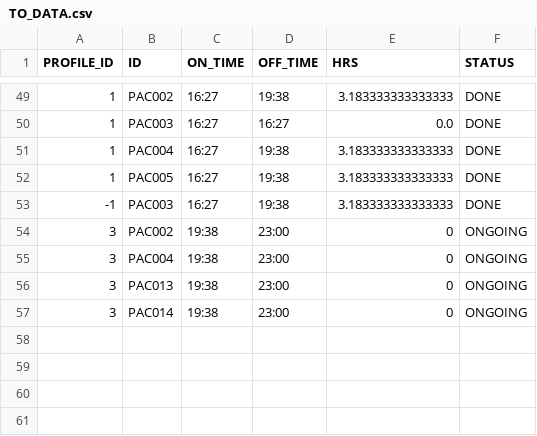
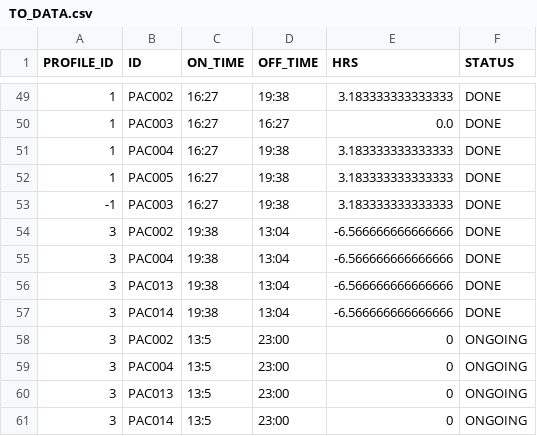
Before and after one commit to AICAN-SD/AcControlPanel, a CSV file: server/TO_DATA.csv, drawn as a sheet; only a part is shown, gaps mark what is left out.

```diff
--- a/server/TO_DATA.csv
+++ b/server/TO_DATA.csv
@@ -53,5 +53,9 @@ PROFILE_ID,ID,ON_TIME,OFF_TIME,HRS,STATUS
 -1,PAC003,16:27,19:38,3.183333333333333,DONE
-3,PAC002,19:38,23:00,0,ONGOING
-3,PAC004,19:38,23:00,0,ONGOING
-3,PAC013,19:38,23:00,0,ONGOING
-3,PAC014,19:38,23:00,0,ONGOING
+3,PAC002,19:38,13:04,-6.566666666666666,DONE
+3,PAC004,19:38,13:04,-6.566666666666666,DONE
+3,PAC013,19:38,13:04,-6.566666666666666,DONE
+3,PAC014,19:38,13:04,-6.566666666666666,DONE
+3,PAC002,13:5,23:00,0,ONGOING
+3,PAC004,13:5,23:00,0,ONGOING
+3,PAC013,13:5,23:00,0,ONGOING
+3,PAC014,13:5,23:00,0,ONGOING
```
Also changed, not shown: server/machines.csv, 1 other file.
